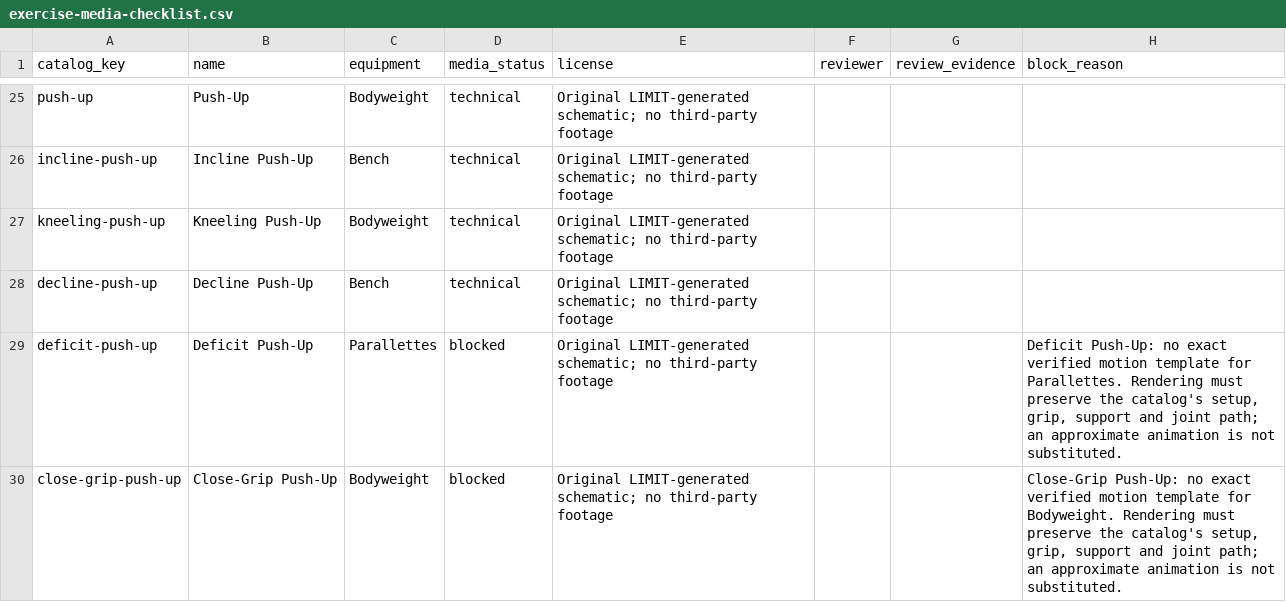
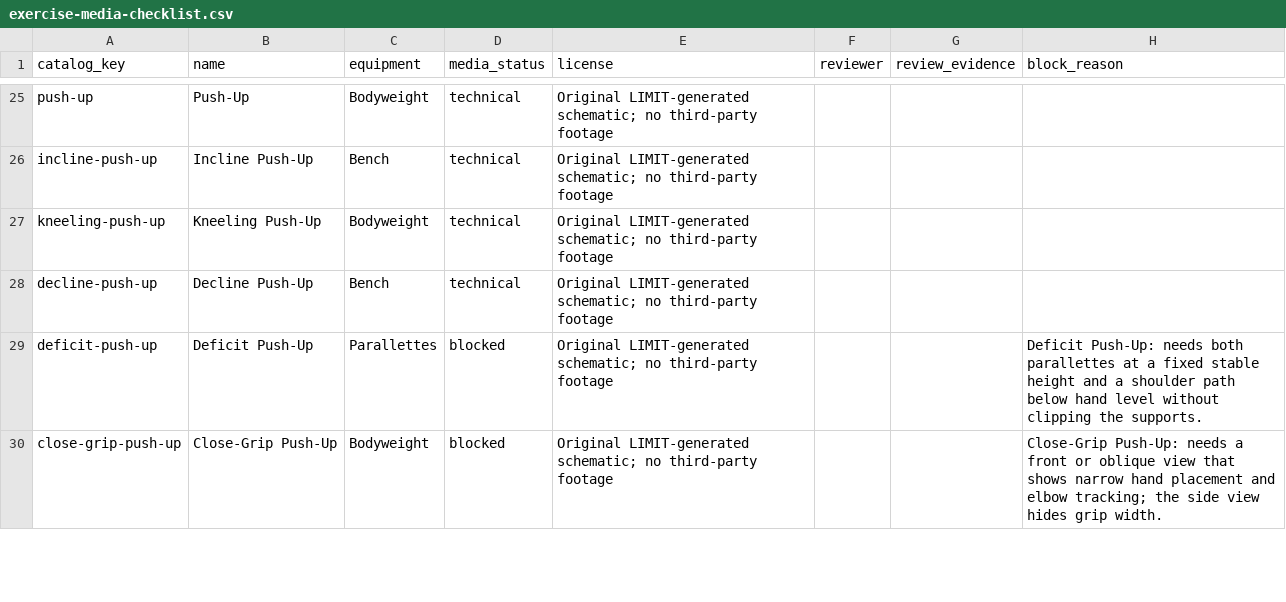
Before and after one commit to dylanlasensky/limit, a CSV file: docs/exercise-media-checklist.csv, drawn as a sheet; only a part is shown, gaps mark what is left out; the diff covers the shown part only.

Commit message:
Record exact blockers for remaining push-up variants

```diff
--- a/docs/exercise-media-checklist.csv
+++ b/docs/exercise-media-checklist.csv
@@ -28,3 +28,3 @@ kneeling-push-up,Kneeling Push-Up,Bodyweight,technical,Original LIMIT-generated
 decline-push-up,Decline Push-Up,Bench,technical,Original LIMIT-generated schematic; no third-party footage,,,
-deficit-push-up,Deficit Push-Up,Parallettes,blocked,Original LIMIT-generated schematic; no third-party footage,,,"Deficit Push-Up: no exact verified motion template for Parallettes. Rendering must preserve the catalog's setup, grip, support and joint path; an approximate animation is not substituted."
-close-grip-push-up,Close-Grip Push-Up,Bodyweight,blocked,Original LIMIT-generated schematic; no third-party footage,,,"Close-Grip Push-Up: no exact verified motion template for Bodyweight. Rendering must preserve the catalog's setup, grip, support and joint path; an approximate animation is not substituted."
+deficit-push-up,Deficit Push-Up,Parallettes,blocked,Original LIMIT-generated schematic; no third-party footage,,,Deficit Push-Up: needs both parallettes at a fixed stable height and a shoulder path below hand level without clipping the supports.
+close-grip-push-up,Close-Grip Push-Up,Bodyweight,blocked,Original LIMIT-generated schematic; no third-party footage,,,Close-Grip Push-Up: needs a front or oblique view that shows narrow hand placement and elbow tracking; the side view hides grip width.
```
Also changed, not shown: 7 edited cells elsewhere in this file.
